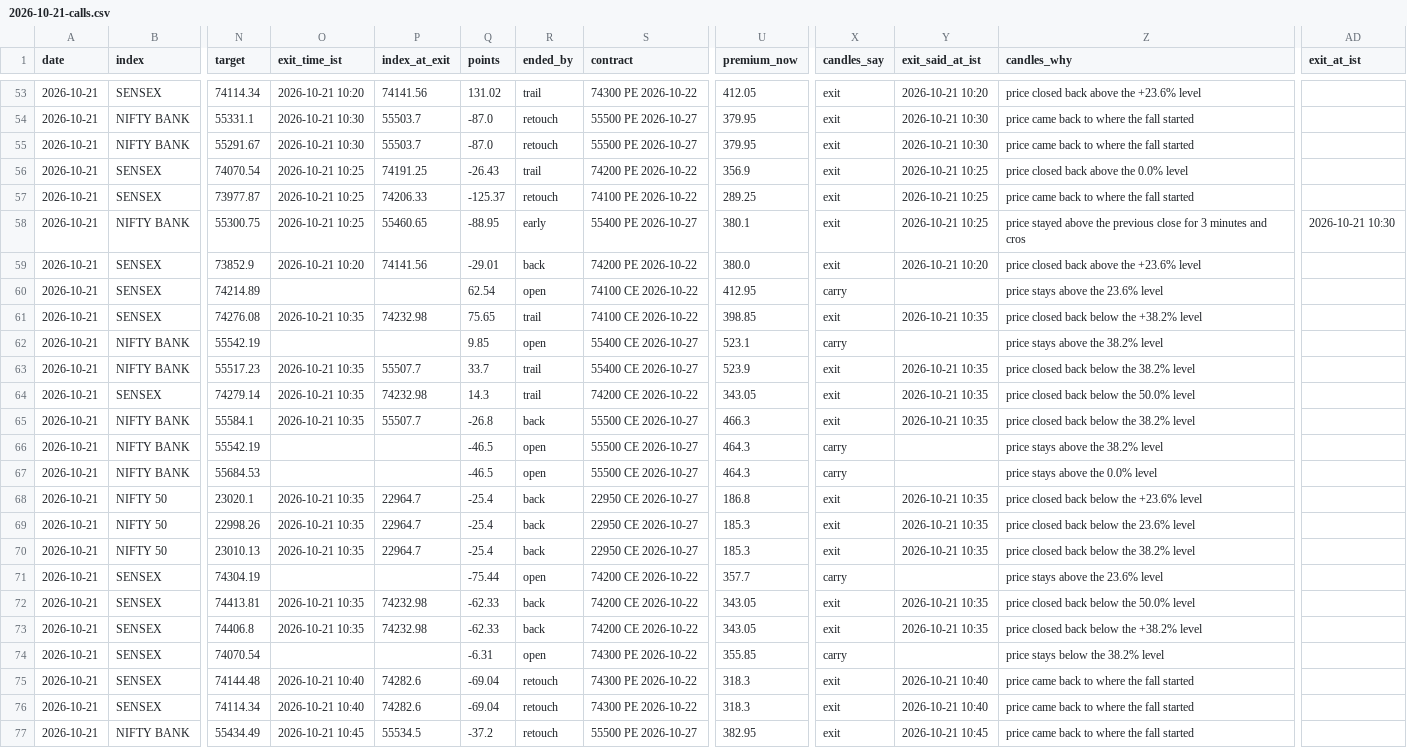
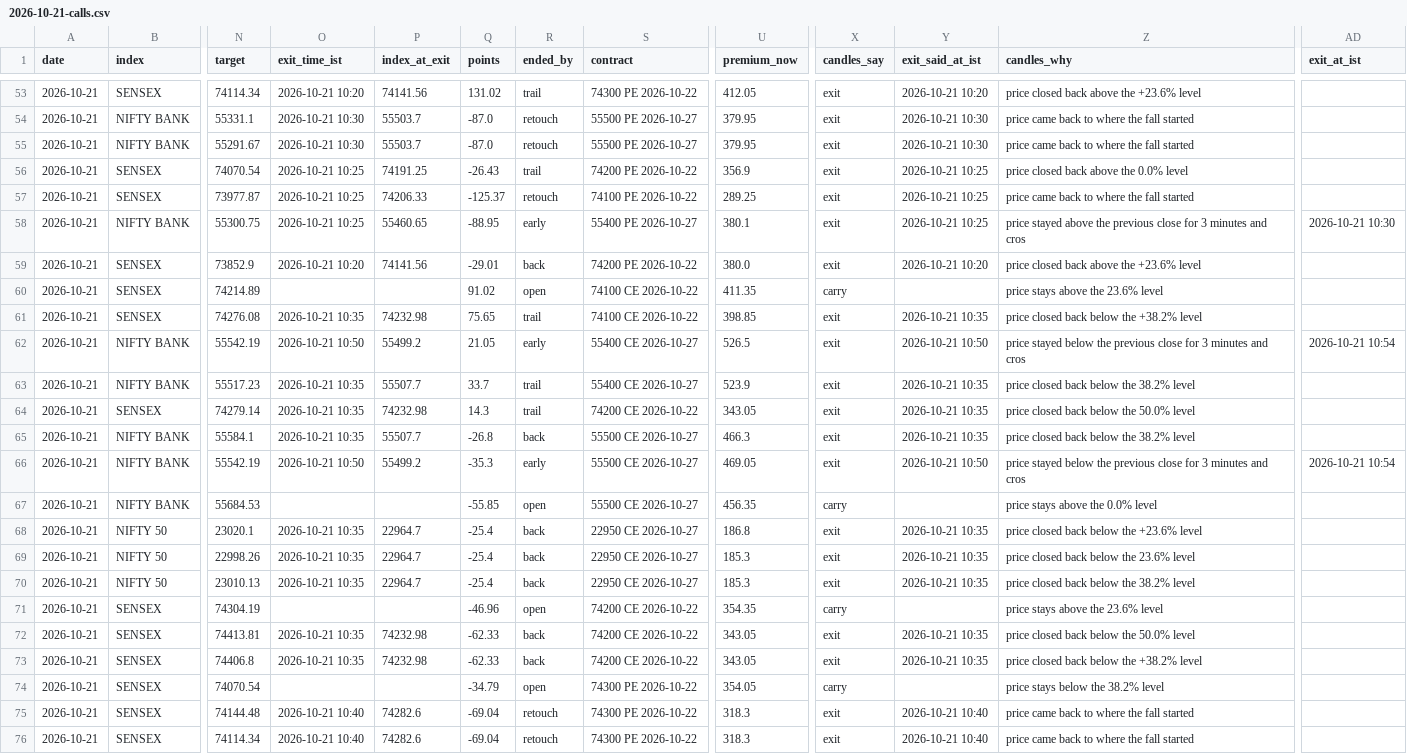
Before and after one commit to AAB-sys/My-Trade, a CSV file: sessions/2026-10-21-calls.csv, drawn as a sheet; only a part is shown, gaps mark what is left out; the shorter side is filled out with more unchanged rows; the diff names each change by its address in the sheet, - before the commit and + after, or states it on an @@ line.

Commit message:
Session 2026-10-21-calls

```diff
--- a/sessions/2026-10-21-calls.csv
+++ b/sessions/2026-10-21-calls.csv
-Q60 (points): 62.54
+Q60 (points): 91.02
-U60 (premium_now): 412.95
+U60 (premium_now): 411.35
-O62 (exit_time_ist): (empty)
+O62 (exit_time_ist): 2026-10-21 10:50
-P62 (index_at_exit): (empty)
+P62 (index_at_exit): 55499.2
-Q62 (points): 9.85
+Q62 (points): 21.05
-R62 (ended_by): open
+R62 (ended_by): early
-U62 (premium_now): 523.1
+U62 (premium_now): 526.5
-X62 (candles_say): carry
+X62 (candles_say): exit
-Y62 (exit_said_at_ist): (empty)
+Y62 (exit_said_at_ist): 2026-10-21 10:50
-Z62 (candles_why): price stays above the 38.2% level
+Z62 (candles_why): price stayed below the previous close for 3 minutes and cros
-AD62 (exit_at_ist): (empty)
+AD62 (exit_at_ist): 2026-10-21 10:54
-O66 (exit_time_ist): (empty)
+O66 (exit_time_ist): 2026-10-21 10:50
-P66 (index_at_exit): (empty)
+P66 (index_at_exit): 55499.2
-Q66 (points): -46.5
+Q66 (points): -35.3
-R66 (ended_by): open
+R66 (ended_by): early
-U66 (premium_now): 464.3
+U66 (premium_now): 469.05
-X66 (candles_say): carry
+X66 (candles_say): exit
-Y66 (exit_said_at_ist): (empty)
+Y66 (exit_said_at_ist): 2026-10-21 10:50
-Z66 (candles_why): price stays above the 38.2% level
+Z66 (candles_why): price stayed below the previous close for 3 minutes and cros
-AD66 (exit_at_ist): (empty)
+AD66 (exit_at_ist): 2026-10-21 10:54
-Q67 (points): -46.5
+Q67 (points): -55.85
-U67 (premium_now): 464.3
+U67 (premium_now): 456.35
-Q71 (points): -75.44
+Q71 (points): -46.96
-U71 (premium_now): 357.7
+U71 (premium_now): 354.35
-Q74 (points): -6.31
+Q74 (points): -34.79
-U74 (premium_now): 355.85
+U74 (premium_now): 354.05
```
